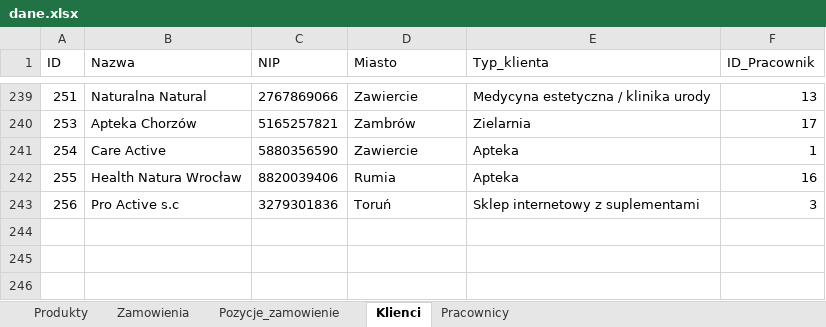
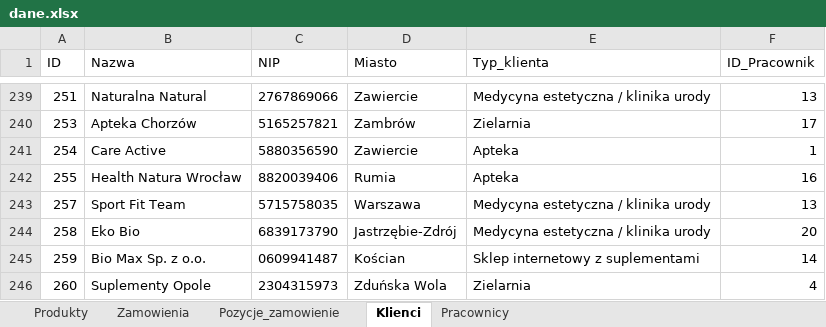
Before and after one commit to abazela/generator-danych, an Excel workbook: dane.xlsx, sheet Klienci, drawn as a sheet; only a part is shown, gaps mark what is left out; values as stored, in another font and other column widths than the file's, no borders; removed rows and columns are numbered as before the commit, all else as after; the diff names each change by its address in the sheet, - before the commit and + after, or states it on an @@ line.

```diff
--- a/dane.xlsx (sheet Klienci)
+++ b/dane.xlsx (sheet Klienci)
-row 243: 256 | Pro Active s.c | 3279301836 | Toruń | Sklep internetowy z suplementami | 3
+row 243: 257 | Sport Fit Team | 5715758035 | Warszawa | Medycyna estetyczna / klinika urody | 13
+row 244: 258 | Eko Bio | 6839173790 | Jastrzębie-Zdrój | Medycyna estetyczna / klinika urody | 20
+row 245: 259 | Bio Max Sp. z o.o. | 0609941487 | Kościan | Sklep internetowy z suplementami | 14
+row 246: 260 | Suplementy Opole | 2304315973 | Zduńska Wola | Zielarnia | 4
```
Also changed, not shown: sheet Pozycje_zamowienie, sheet Zamowienia.
